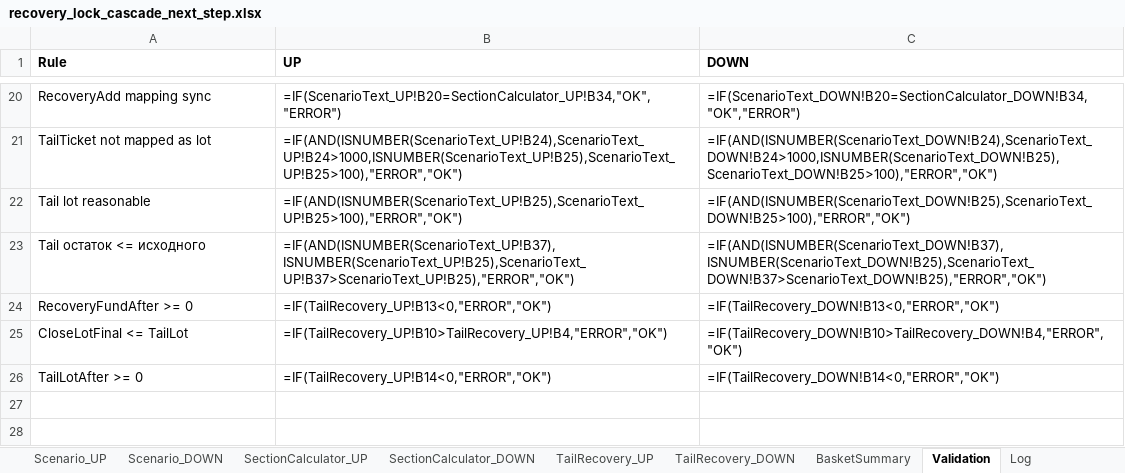
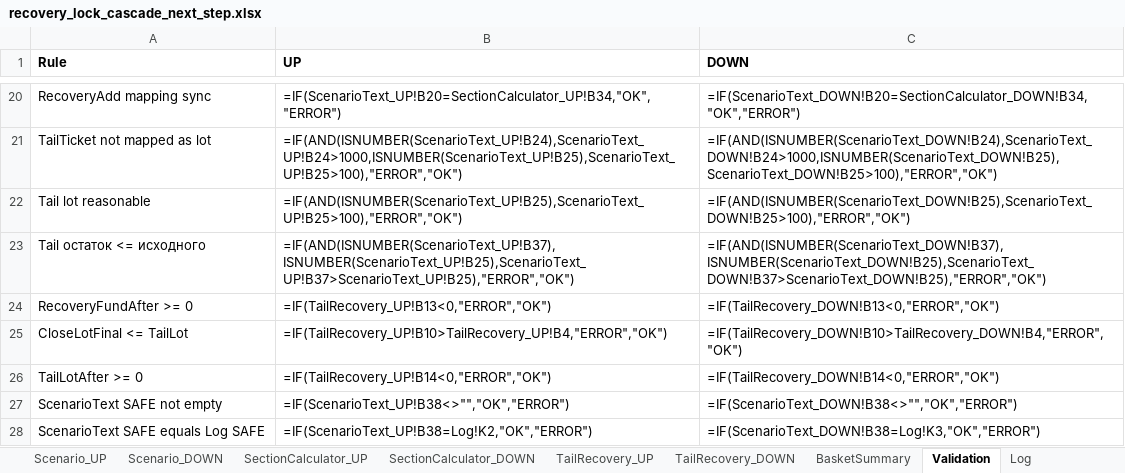
Before and after one commit to ic8812825-maker/chatgpt.com-codex, an Excel workbook: recovery_lock_cascade_next_step/recovery_lock_cascade_next_step.xlsx, sheet Validation, drawn as a sheet; only a part is shown, gaps mark what is left out; values as stored, in another font and other column widths than the file's, no borders; formulas without a stored value are shown as written; the diff names each change by its address in the sheet, - before the commit and + after, or states it on an @@ line.

Commit message:
Fix ScenarioText SAFE mapping and refresh dependency map

```diff
--- a/recovery_lock_cascade_next_step/recovery_lock_cascade_next_step.xlsx (sheet Validation)
+++ b/recovery_lock_cascade_next_step/recovery_lock_cascade_next_step.xlsx (sheet Validation)
+row 27: ScenarioText SAFE not empty | =IF(ScenarioText_UP!B38<>"","OK","ERROR") | =IF(ScenarioText_DOWN!B38<>"","OK","ERROR")
+row 28: ScenarioText SAFE equals Log SAFE | =IF(ScenarioText_UP!B38=Log!K2,"OK","ERROR") | =IF(ScenarioText_DOWN!B38=Log!K3,"OK","ERROR")
```
Also changed, not shown: sheet FormulaDependencyMap, recovery_lock_cascade_next_step/recovery_lock_cascade_next_step_ru.xlsx, 1 other file.
